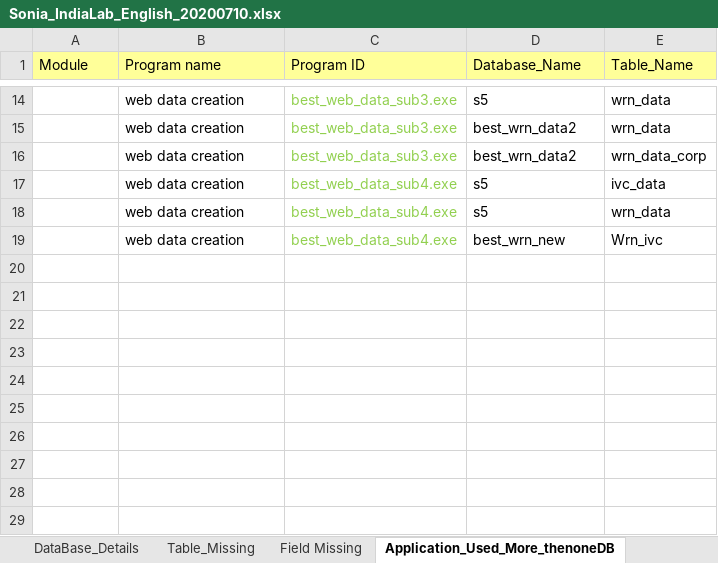
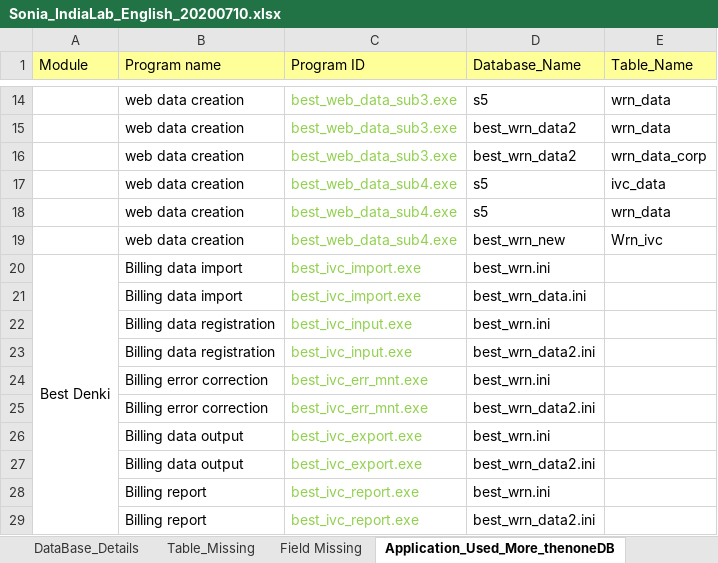
Before and after one commit to tcbalaji/DailyTracker, an Excel workbook: Sonia_IndiaLab_English_20200710.xlsx, sheet Application_Used_More_thenoneDB, drawn as a sheet; only a part is shown, gaps mark what is left out; values as stored, in another font and other column widths than the file's, no borders; the diff names each change by its address in the sheet, - before the commit and + after, or states it on an @@ line.

```diff
--- a/Sonia_IndiaLab_English_20200710.xlsx (sheet Application_Used_More_thenoneDB)
+++ b/Sonia_IndiaLab_English_20200710.xlsx (sheet Application_Used_More_thenoneDB)
+row 20: Best Denki | Billing data import | best_ivc_import.exe | best_wrn.ini
+row 21:  | Billing data import | best_ivc_import.exe | best_wrn_data.ini
+row 22:  | Billing data registration | best_ivc_input.exe | best_wrn.ini
+row 23:  | Billing data registration | best_ivc_input.exe | best_wrn_data2.ini
+row 24:  | Billing error correction | best_ivc_err_mnt.exe | best_wrn.ini
+row 25:  | Billing error correction | best_ivc_err_mnt.exe | best_wrn_data2.ini
+row 26:  | Billing data output | best_ivc_export.exe | best_wrn.ini
+row 27:  | Billing data output | best_ivc_export.exe | best_wrn_data2.ini
+row 28:  | Billing report | best_ivc_report.exe | best_wrn.ini
+row 29:  | Billing report | best_ivc_report.exe | best_wrn_data2.ini
```
Also changed, not shown: sheet Ini File Details.
